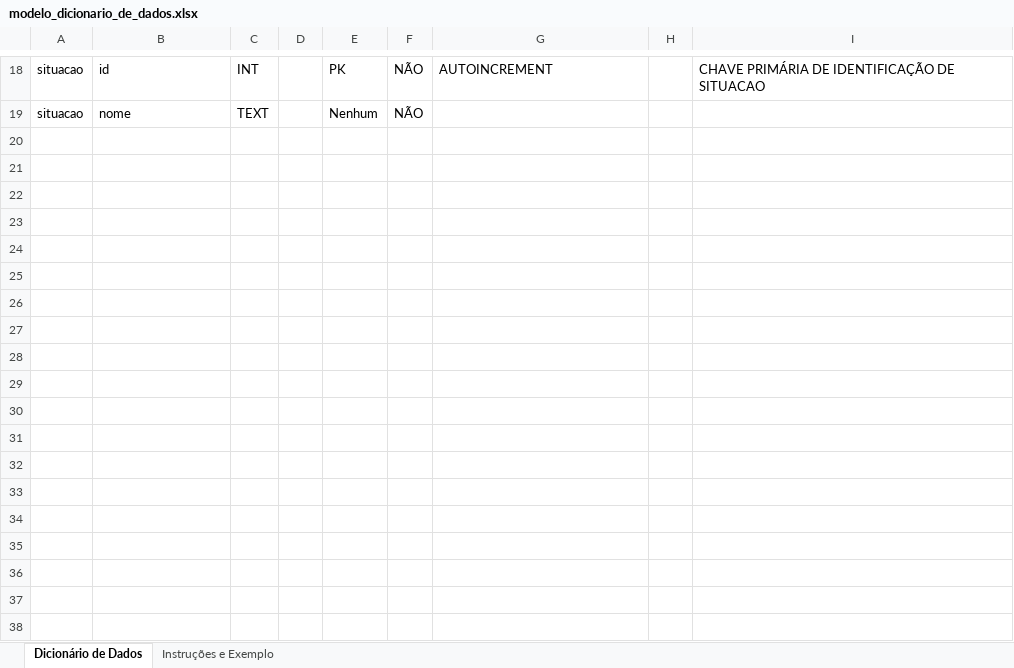
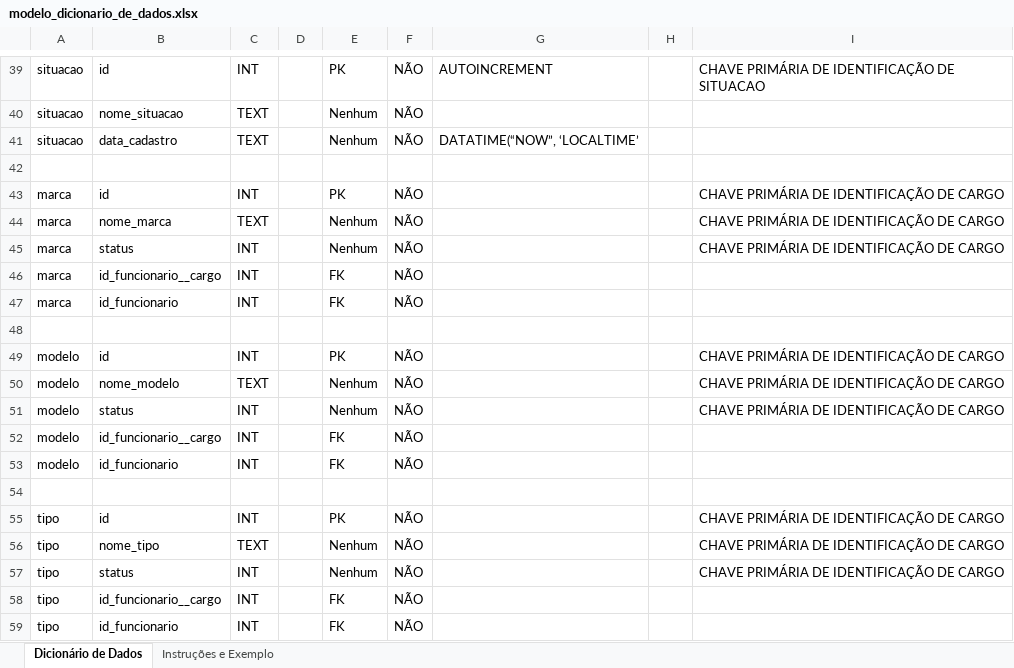
Before and after one commit to admareis/TECHFIX, an Excel workbook: DOCS/modelo_dicionario_de_dados.xlsx, sheet Dicionário de Dados, drawn as a sheet; only a part is shown, gaps mark what is left out; values as stored, in another font and other column widths than the file's, no cell formats; addresses are those after the commit; the diff covers the shown part only; the diff names each change by its address in the sheet, - before the commit and + after, or states it on an @@ line.

```diff
--- a/DOCS/modelo_dicionario_de_dados.xlsx (sheet Dicionário de Dados)
+++ b/DOCS/modelo_dicionario_de_dados.xlsx (sheet Dicionário de Dados)
-B40: nome
+B40: nome_situacao
+row 41: situacao | data_cadastro | TEXT |  | Nenhum | NÃO | DATATIME(“NOW”, ‘LOCALTIME’
+row 42: (empty)
+row 43: marca | id | INT |  | PK | NÃO |  |  | CHAVE PRIMÁRIA DE IDENTIFICAÇÃO DE CARGO
+row 44: marca | nome_marca | TEXT |  | Nenhum | NÃO |  |  | CHAVE PRIMÁRIA DE IDENTIFICAÇÃO DE CARGO
+row 45: marca | status | INT |  | Nenhum | NÃO |  |  | CHAVE PRIMÁRIA DE IDENTIFICAÇÃO DE CARGO
+row 46: marca | id_funcionario__cargo | INT |  | FK | NÃO
+row 47: marca | id_funcionario | INT |  | FK | NÃO
+row 48: (empty)
+row 49: modelo | id | INT |  | PK | NÃO |  |  | CHAVE PRIMÁRIA DE IDENTIFICAÇÃO DE CARGO
+row 50: modelo | nome_modelo | TEXT |  | Nenhum | NÃO |  |  | CHAVE PRIMÁRIA DE IDENTIFICAÇÃO DE CARGO
+row 51: modelo | status | INT |  | Nenhum | NÃO |  |  | CHAVE PRIMÁRIA DE IDENTIFICAÇÃO DE CARGO
+row 52: modelo | id_funcionario__cargo | INT |  | FK | NÃO
+row 53: modelo | id_funcionario | INT |  | FK | NÃO
+row 54: (empty)
+row 55: tipo | id | INT |  | PK | NÃO |  |  | CHAVE PRIMÁRIA DE IDENTIFICAÇÃO DE CARGO
+row 56: tipo | nome_tipo | TEXT |  | Nenhum | NÃO |  |  | CHAVE PRIMÁRIA DE IDENTIFICAÇÃO DE CARGO
+row 57: tipo | status | INT |  | Nenhum | NÃO |  |  | CHAVE PRIMÁRIA DE IDENTIFICAÇÃO DE CARGO
+row 58: tipo | id_funcionario__cargo | INT |  | FK | NÃO
+row 59: tipo | id_funcionario | INT |  | FK | NÃO
```
Also changed, not shown: 21 added rows and 2 edited cells elsewhere in this sheet, cell formats, 3 other files.
